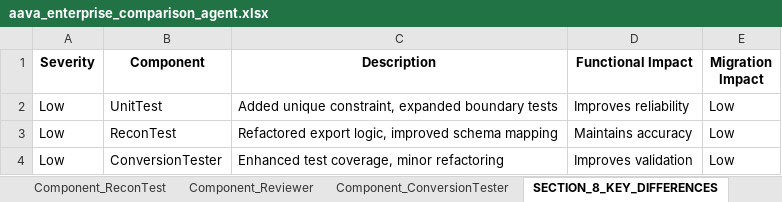
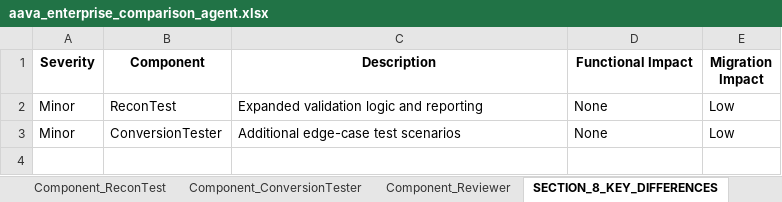
Before and after one commit to ELANSURIYAA/AAVA_Testing, an Excel workbook: ComparisonAgent_Output/DI Teradata To Snowflake Conversion_comparison/aava_enterprise_comparison_agent.xlsx, sheet SECTION_8_KEY_DIFFERENCES, drawn as a sheet; values as stored, in another font and other column widths than the file's, no borders; removed rows and columns are numbered as before the commit, all else as after; the diff names each change by its address in the sheet, - before the commit and + after, or states it on an @@ line.

```diff
--- a/ComparisonAgent_Output/DI Teradata To Snowflake Conversion_comparison/aava_enterprise_comparison_agent.xlsx (sheet SECTION_8_KEY_DIFFERENCES)
+++ b/ComparisonAgent_Output/DI Teradata To Snowflake Conversion_comparison/aava_enterprise_comparison_agent.xlsx (sheet SECTION_8_KEY_DIFFERENCES)
@@ sheet tab order changed: Component_ReconTest | Component_ConversionTester | Component_Reviewer | SECTION_8_KEY_DIFFERENCES @@
-row 2: Low | UnitTest | Added unique constraint, expanded boundary tests | Improves reliability | Low
-A2:A3 (Severity): Low
+A2:A3 (Severity): Minor
-C2 (Description): Refactored export logic, improved schema mapping
+C2 (Description): Expanded validation logic and reporting
-D2 (Functional Impact): Maintains accuracy
+D2 (Functional Impact): None
-C3 (Description): Enhanced test coverage, minor refactoring
+C3 (Description): Additional edge-case test scenarios
-D3 (Functional Impact): Improves validation
+D3 (Functional Impact): None
```
Also changed, not shown: sheet Table_2, sheet Table_3, sheet Table_1, sheet Overall_Migration_Risk_Level_LO, sheet Table_4, sheet SECTION_5_OVERALL_COMPARISON_RE, 9 more sheets, other sheet tabs.
